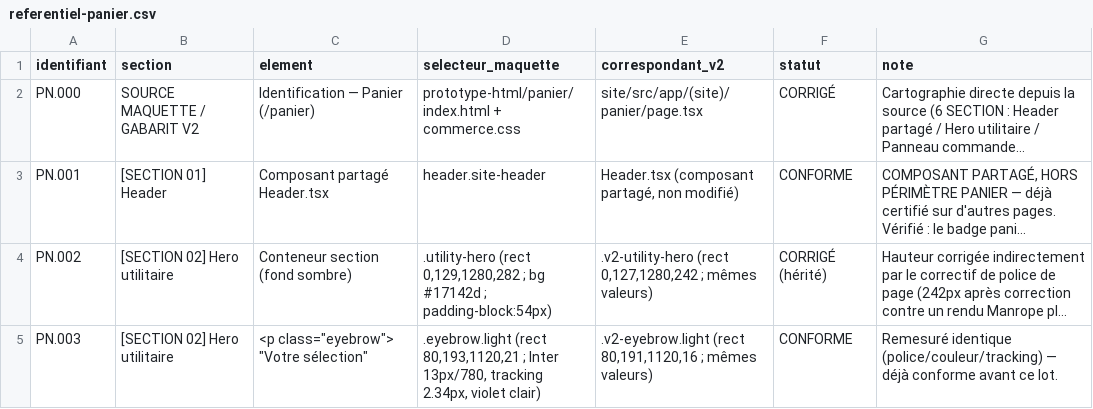
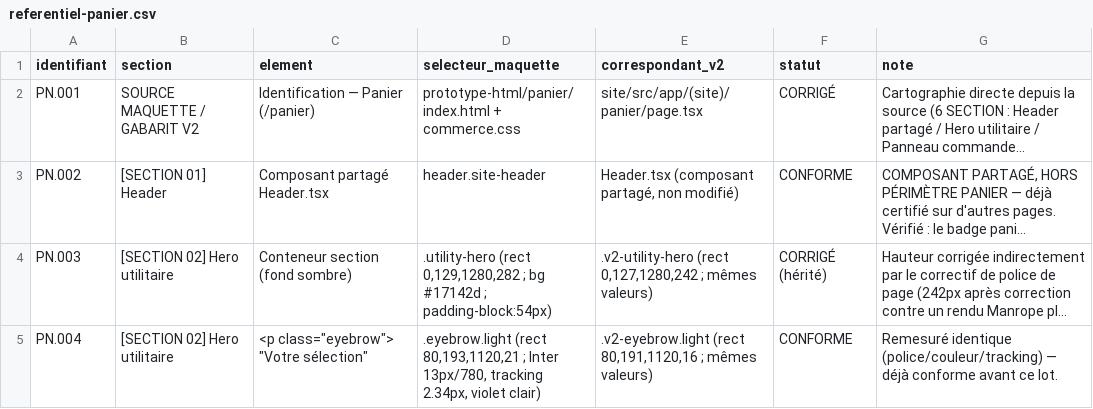
Before and after one commit to cnkoma-web/sergehapitaministries-site, a CSV file: audit-conformite/referentiel-panier.csv, drawn as a sheet; only a part is shown; long unchanged cells end in …; the diff covers the shown part only; the diff names each change by its address in the sheet, - before the commit and + after, or states it on an @@ line.

```diff
--- a/audit-conformite/referentiel-panier.csv
+++ b/audit-conformite/referentiel-panier.csv
-A2 (identifiant): PN.000
+A2 (identifiant): PN.001
-A3 (identifiant): PN.001
+A3 (identifiant): PN.002
-A4 (identifiant): PN.002
+A4 (identifiant): PN.003
-A5 (identifiant): PN.003
+A5 (identifiant): PN.004
```
Also changed, not shown: 2 added rows, 1 removed row and 92 edited cells elsewhere in this file, 3 other files.
